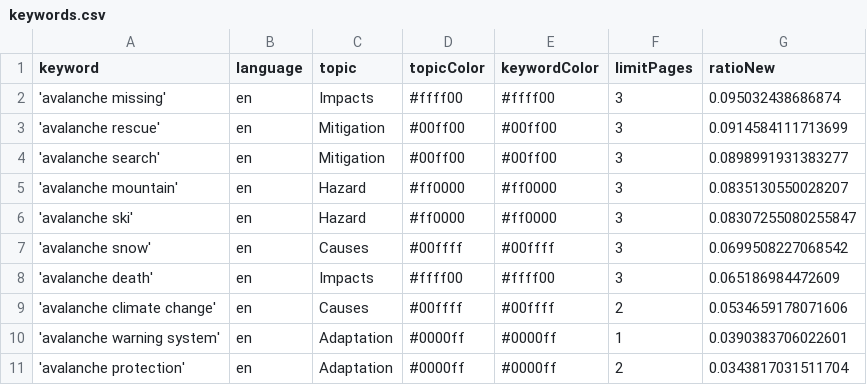
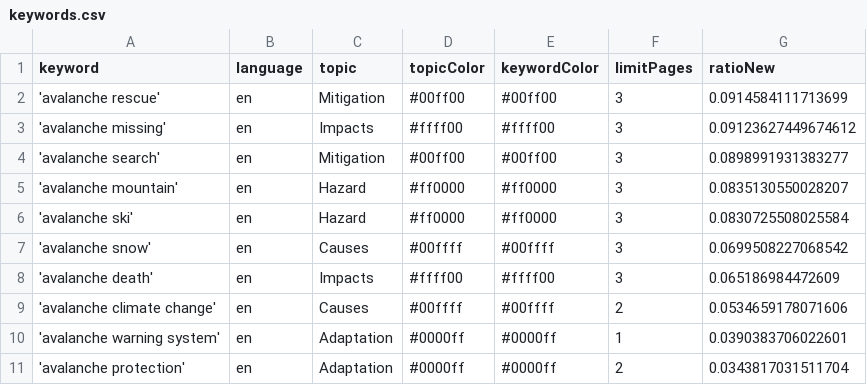
Before and after one commit to MarcoL95-news/avalancheIsComing, a CSV file: keywords.csv, drawn as a sheet.

```diff
--- a/keywords.csv
+++ b/keywords.csv
@@ -1,7 +1,7 @@
 keyword,language,topic,topicColor,keywordColor,limitPages,ratioNew
-'avalanche missing',en,Impacts,#ffff00,#ffff00,3,0.095032438686874
 'avalanche rescue',en,Mitigation,#00ff00,#00ff00,3,0.0914584111713699
+'avalanche missing',en,Impacts,#ffff00,#ffff00,3,0.09123627449674612
 'avalanche search',en,Mitigation,#00ff00,#00ff00,3,0.0898991931383277
 'avalanche mountain',en,Hazard,#ff0000,#ff0000,3,0.0835130550028207
-'avalanche ski',en,Hazard,#ff0000,#ff0000,3,0.08307255080255847
+'avalanche ski',en,Hazard,#ff0000,#ff0000,3,0.0830725508025584
 'avalanche snow',en,Causes,#00ffff,#00ffff,3,0.0699508227068542
```
Also changed, not shown: csv/news_2026_03.csv.
